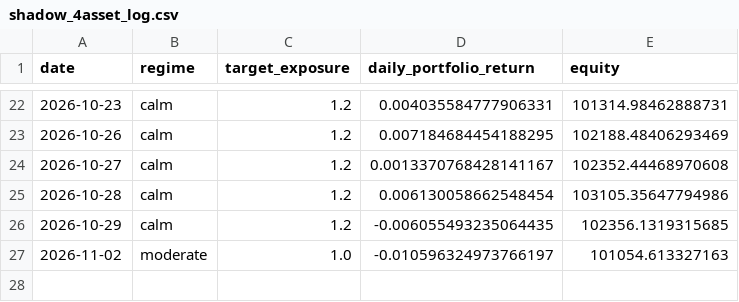
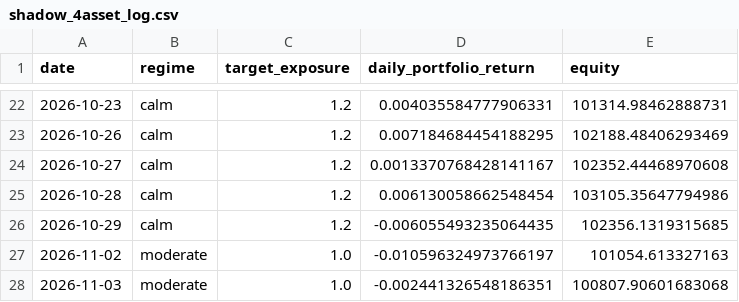
Before and after one commit to pascalburki/regime-strategy-paper-trading, a CSV file: shadow_4asset_log.csv, drawn as a sheet; only a part is shown, gaps mark what is left out; the diff names each change by its address in the sheet, - before the commit and + after, or states it on an @@ line.

```diff
--- a/shadow_4asset_log.csv
+++ b/shadow_4asset_log.csv
+row 28: 2026-11-03 | moderate | 1.0 | -0.002441326548186351 | 100807.90601683068
```
